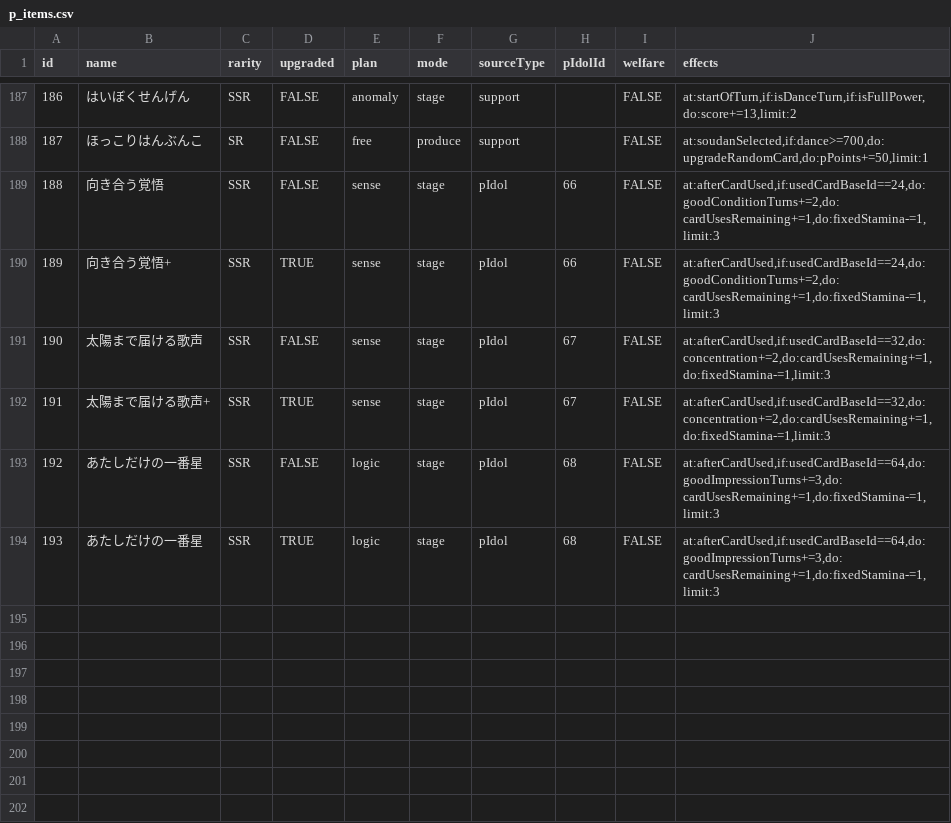
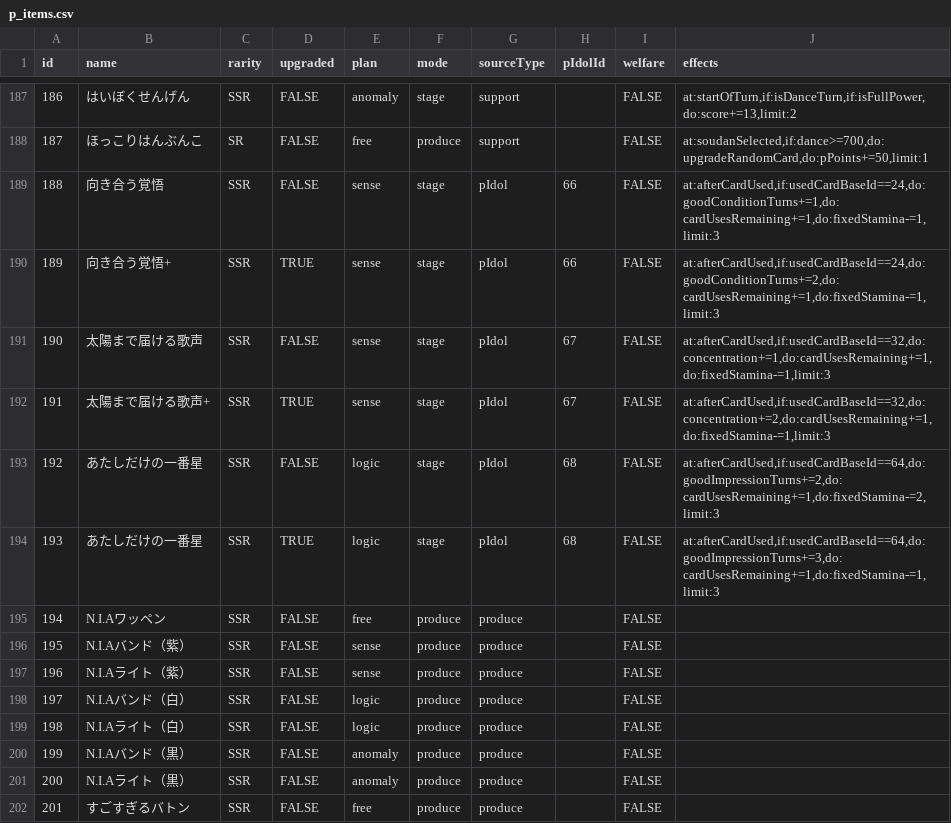
Before and after one commit to surisuririsu/gakumas-data, a CSV file: csv/p_items.csv, drawn as a sheet; only a part is shown, gaps mark what is left out.

Commit message:
Add new skill cards and p-idols for campus modegit add --all

```diff
--- a/csv/p_items.csv
+++ b/csv/p_items.csv
@@ -188,7 +188,15 @@ id,name,rarity,upgraded,plan,mode,sourceType,pIdolId,welfare,effects
 187,ほっこりはんぶんこ,SR,FALSE,free,produce,support,,FALSE,"at:soudanSelected,if:dance>=700,do:upgradeRandomCard,do:pPoints+=50,limit:1"
-188,向き合う覚悟,SSR,FALSE,sense,stage,pIdol,66,FALSE,"at:afterCardUsed,if:usedCardBaseId==24,do:goodConditionTurns+=2,do:cardUsesRemaining+=1,do:fixedStamina-=1,limit:3"
+188,向き合う覚悟,SSR,FALSE,sense,stage,pIdol,66,FALSE,"at:afterCardUsed,if:usedCardBaseId==24,do:goodConditionTurns+=1,do:cardUsesRemaining+=1,do:fixedStamina-=1,limit:3"
 189,向き合う覚悟+,SSR,TRUE,sense,stage,pIdol,66,FALSE,"at:afterCardUsed,if:usedCardBaseId==24,do:goodConditionTurns+=2,do:cardUsesRemaining+=1,do:fixedStamina-=1,limit:3"
-190,太陽まで届ける歌声,SSR,FALSE,sense,stage,pIdol,67,FALSE,"at:afterCardUsed,if:usedCardBaseId==32,do:concentration+=2,do:cardUsesRemaining+=1,do:fixedStamina-=1,limit:3"
+190,太陽まで届ける歌声,SSR,FALSE,sense,stage,pIdol,67,FALSE,"at:afterCardUsed,if:usedCardBaseId==32,do:concentration+=1,do:cardUsesRemaining+=1,do:fixedStamina-=1,limit:3"
 191,太陽まで届ける歌声+,SSR,TRUE,sense,stage,pIdol,67,FALSE,"at:afterCardUsed,if:usedCardBaseId==32,do:concentration+=2,do:cardUsesRemaining+=1,do:fixedStamina-=1,limit:3"
-192,あたしだけの一番星,SSR,FALSE,logic,stage,pIdol,68,FALSE,"at:afterCardUsed,if:usedCardBaseId==64,do:goodImpressionTurns+=3,do:cardUsesRemaining+=1,do:fixedStamina-=1,limit:3"
+192,あたしだけの一番星,SSR,FALSE,logic,stage,pIdol,68,FALSE,"at:afterCardUsed,if:usedCardBaseId==64,do:goodImpressionTurns+=2,do:cardUsesRemaining+=1,do:fixedStamina-=2,limit:3"
 193,あたしだけの一番星,SSR,TRUE,logic,stage,pIdol,68,FALSE,"at:afterCardUsed,if:usedCardBaseId==64,do:goodImpressionTurns+=3,do:cardUsesRemaining+=1,do:fixedStamina-=1,limit:3"
+194,N.I.Aワッペン,SSR,FALSE,free,produce,produce,,FALSE,
+195,N.I.Aバンド（紫）,SSR,FALSE,sense,produce,produce,,FALSE,
+196,N.I.Aライト（紫）,SSR,FALSE,sense,produce,produce,,FALSE,
+197,N.I.Aバンド（白）,SSR,FALSE,logic,produce,produce,,FALSE,
+198,N.I.Aライト（白）,SSR,FALSE,logic,produce,produce,,FALSE,
+199,N.I.Aバンド（黒）,SSR,FALSE,anomaly,produce,produce,,FALSE,
+200,N.I.Aライト（黒）,SSR,FALSE,anomaly,produce,produce,,FALSE,
+201,すごすぎるバトン,SSR,FALSE,free,produce,produce,,FALSE,
```
Also changed, not shown: csv/skill_cards.csv, 49 other files.
